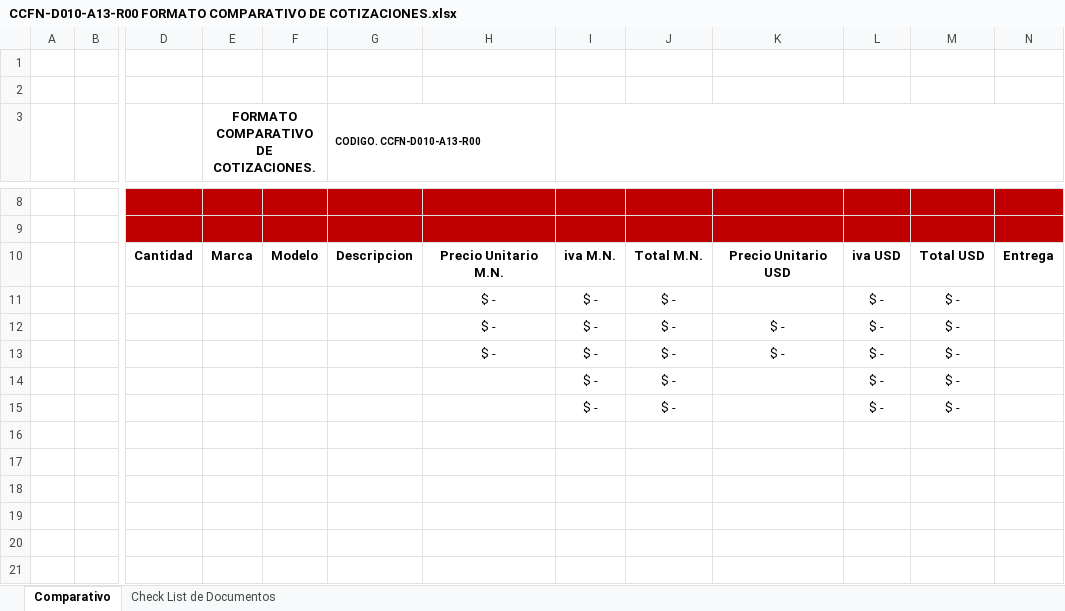
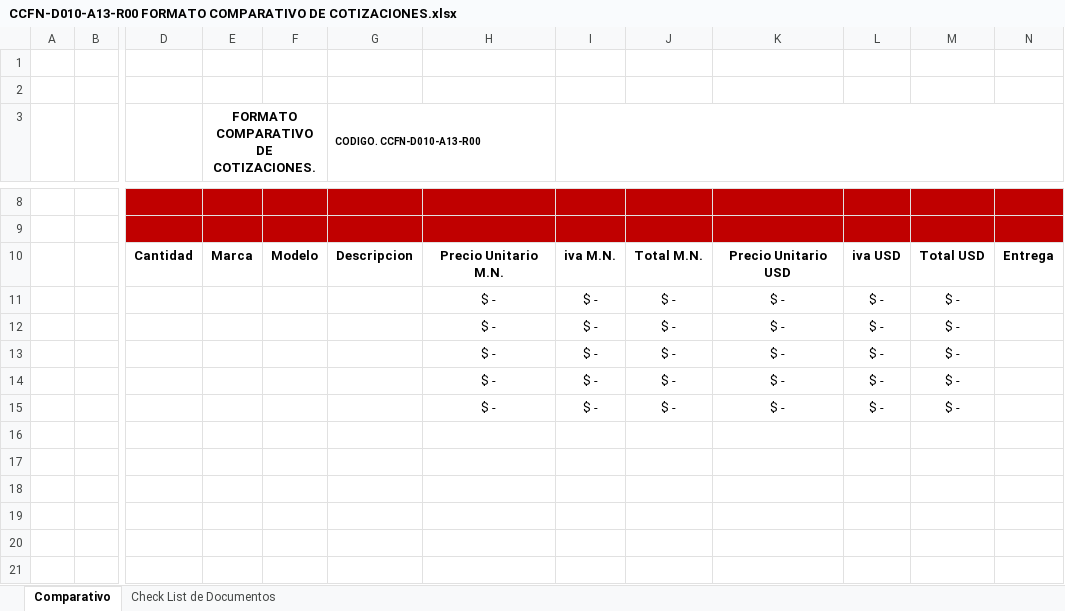
Before and after one commit to soporteccfn/Formatos, an Excel workbook: Sistemas/CCFN-D010-A13-R00 FORMATO COMPARATIVO DE COTIZACIONES.xlsx, sheet Comparativo, drawn as a sheet; only a part is shown, gaps mark what is left out; values as stored, in another font and other column widths than the file's, no borders; charts and pictures not drawn; the diff names each change by its address in the sheet, - before the commit and + after, or states it on an @@ line.

Commit message:
FORMATO COMPARATIVO COTIZACIONES

```diff
--- a/Sistemas/CCFN-D010-A13-R00 FORMATO COMPARATIVO DE COTIZACIONES.xlsx (sheet Comparativo)
+++ b/Sistemas/CCFN-D010-A13-R00 FORMATO COMPARATIVO DE COTIZACIONES.xlsx (sheet Comparativo)
-K11: (empty)
+K11: $ -
-H14:H15: (empty)
+H14:H15: $ -
-K14:K15: (empty)
+K14:K15: $ -
```
Also changed, not shown: formulas that keep their value.
